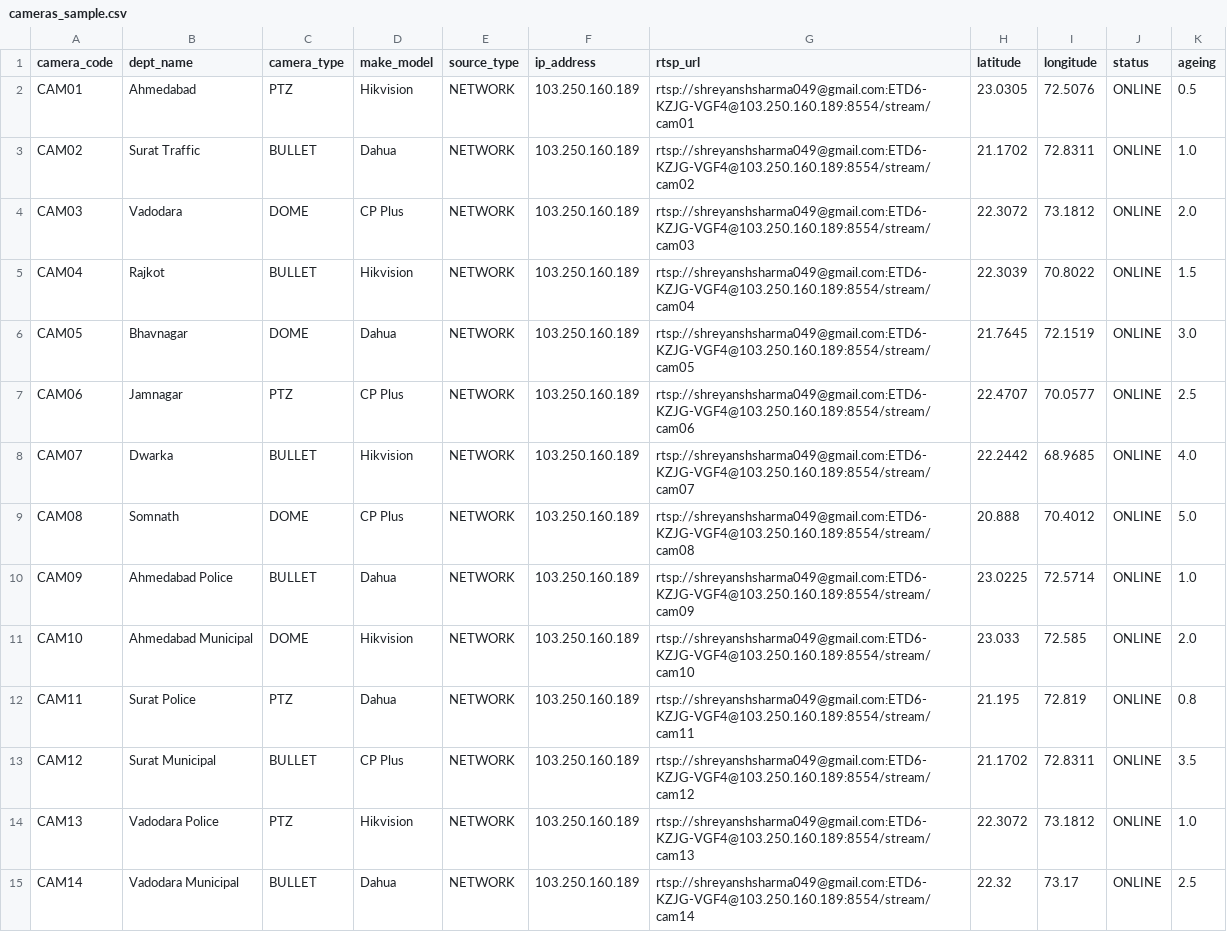
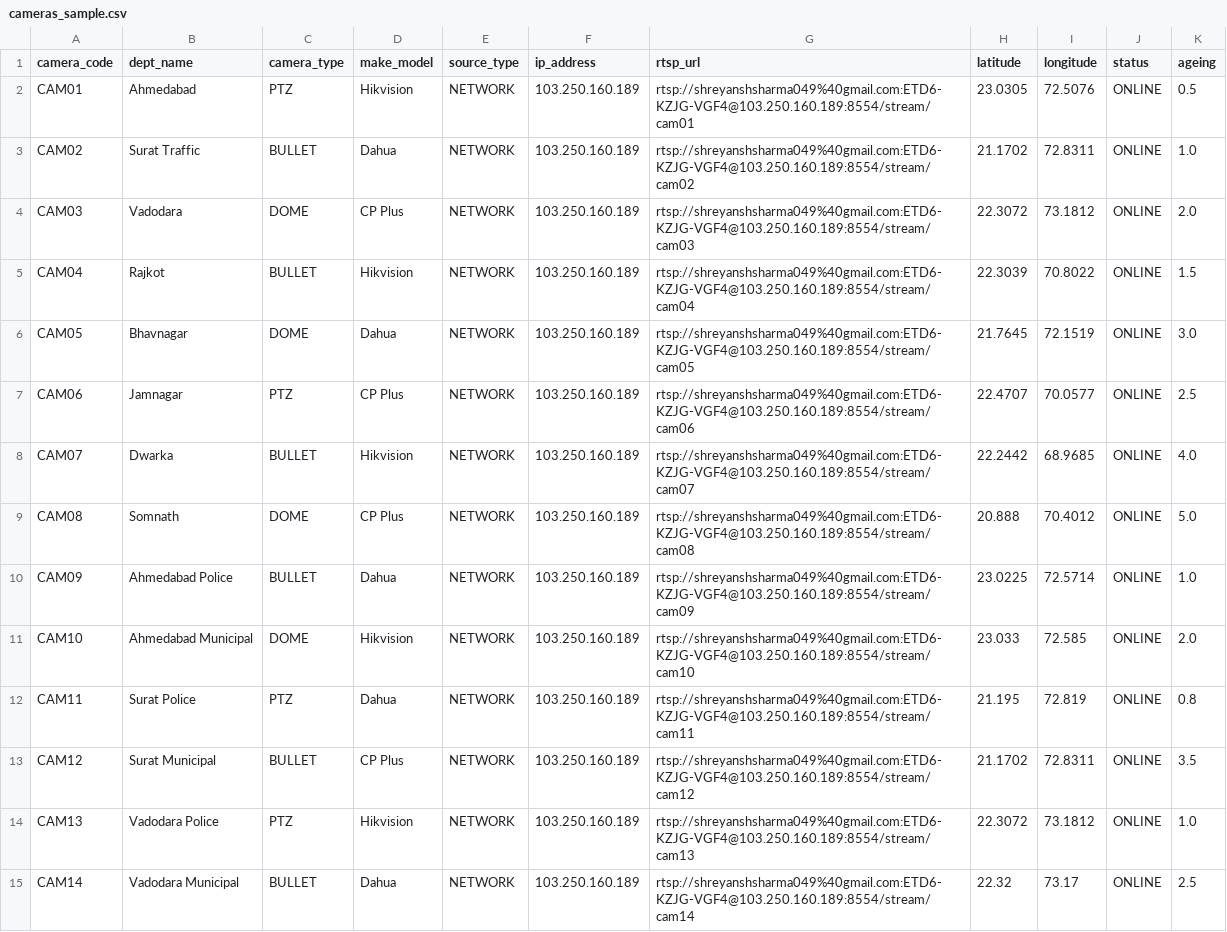
Before and after one commit to Gargeesharmaa/ML_PROJECT, a CSV file: backend/data/cameras_sample.csv, drawn as a sheet; only a part is shown; the diff covers the shown part only.

Commit message:
fix(videowall): resolve grid black screen with URL sanitization and guaranteed synthetic CCTV stream fallback

```diff
--- a/backend/data/cameras_sample.csv
+++ b/backend/data/cameras_sample.csv
@@ -1,15 +1,15 @@
 camera_code,dept_name,camera_type,make_model,source_type,ip_address,rtsp_url,latitude,longitude,status,ageing
-CAM01,Ahmedabad,PTZ,Hikvision,NETWORK,103.250.160.189,rtsp://shreyanshsharma049@gmail.com:ETD6-KZJG-VGF4@103.250.160.189:8554/stream/cam01,23.0305,72.5076,ONLINE,0.5
-CAM02,Surat Traffic,BULLET,Dahua,NETWORK,103.250.160.189,rtsp://shreyanshsharma049@gmail.com:ETD6-KZJG-VGF4@103.250.160.189:8554/stream/cam02,21.1702,72.8311,ONLINE,1.0
-CAM03,Vadodara,DOME,CP Plus,NETWORK,103.250.160.189,rtsp://shreyanshsharma049@gmail.com:ETD6-KZJG-VGF4@103.250.160.189:8554/stream/cam03,22.3072,73.1812,ONLINE,2.0
-CAM04,Rajkot,BULLET,Hikvision,NETWORK,103.250.160.189,rtsp://shreyanshsharma049@gmail.com:ETD6-KZJG-VGF4@103.250.160.189:8554/stream/cam04,22.3039,70.8022,ONLINE,1.5
-CAM05,Bhavnagar,DOME,Dahua,NETWORK,103.250.160.189,rtsp://shreyanshsharma049@gmail.com:ETD6-KZJG-VGF4@103.250.160.189:8554/stream/cam05,21.7645,72.1519,ONLINE,3.0
-CAM06,Jamnagar,PTZ,CP Plus,NETWORK,103.250.160.189,rtsp://shreyanshsharma049@gmail.com:ETD6-KZJG-VGF4@103.250.160.189:8554/stream/cam06,22.4707,70.0577,ONLINE,2.5
-CAM07,Dwarka,BULLET,Hikvision,NETWORK,103.250.160.189,rtsp://shreyanshsharma049@gmail.com:ETD6-KZJG-VGF4@103.250.160.189:8554/stream/cam07,22.2442,68.9685,ONLINE,4.0
-CAM08,Somnath,DOME,CP Plus,NETWORK,103.250.160.189,rtsp://shreyanshsharma049@gmail.com:ETD6-KZJG-VGF4@103.250.160.189:8554/stream/cam08,20.888,70.4012,ONLINE,5.0
-CAM09,Ahmedabad Police,BULLET,Dahua,NETWORK,103.250.160.189,rtsp://shreyanshsharma049@gmail.com:ETD6-KZJG-VGF4@103.250.160.189:8554/stream/cam09,23.0225,72.5714,ONLINE,1.0
-CAM10,Ahmedabad Municipal,DOME,Hikvision,NETWORK,103.250.160.189,rtsp://shreyanshsharma049@gmail.com:ETD6-KZJG-VGF4@103.250.160.189:8554/stream/cam10,23.033,72.585,ONLINE,2.0
-CAM11,Surat Police,PTZ,Dahua,NETWORK,103.250.160.189,rtsp://shreyanshsharma049@gmail.com:ETD6-KZJG-VGF4@103.250.160.189:8554/stream/cam11,21.195,72.819,ONLINE,0.8
-CAM12,Surat Municipal,BULLET,CP Plus,NETWORK,103.250.160.189,rtsp://shreyanshsharma049@gmail.com:ETD6-KZJG-VGF4@103.250.160.189:8554/stream/cam12,21.1702,72.8311,ONLINE,3.5
-CAM13,Vadodara Police,PTZ,Hikvision,NETWORK,103.250.160.189,rtsp://shreyanshsharma049@gmail.com:ETD6-KZJG-VGF4@103.250.160.189:8554/stream/cam13,22.3072,73.1812,ONLINE,1.0
-CAM14,Vadodara Municipal,BULLET,Dahua,NETWORK,103.250.160.189,rtsp://shreyanshsharma049@gmail.com:ETD6-KZJG-VGF4@103.250.160.189:8554/stream/cam14,22.32,73.17,ONLINE,2.5
+CAM01,Ahmedabad,PTZ,Hikvision,NETWORK,103.250.160.189,rtsp://shreyanshsharma049%40gmail.com:ETD6-KZJG-VGF4@103.250.160.189:8554/stream/cam01,23.0305,72.5076,ONLINE,0.5
+CAM02,Surat Traffic,BULLET,Dahua,NETWORK,103.250.160.189,rtsp://shreyanshsharma049%40gmail.com:ETD6-KZJG-VGF4@103.250.160.189:8554/stream/cam02,21.1702,72.8311,ONLINE,1.0
+CAM03,Vadodara,DOME,CP Plus,NETWORK,103.250.160.189,rtsp://shreyanshsharma049%40gmail.com:ETD6-KZJG-VGF4@103.250.160.189:8554/stream/cam03,22.3072,73.1812,ONLINE,2.0
+CAM04,Rajkot,BULLET,Hikvision,NETWORK,103.250.160.189,rtsp://shreyanshsharma049%40gmail.com:ETD6-KZJG-VGF4@103.250.160.189:8554/stream/cam04,22.3039,70.8022,ONLINE,1.5
+CAM05,Bhavnagar,DOME,Dahua,NETWORK,103.250.160.189,rtsp://shreyanshsharma049%40gmail.com:ETD6-KZJG-VGF4@103.250.160.189:8554/stream/cam05,21.7645,72.1519,ONLINE,3.0
+CAM06,Jamnagar,PTZ,CP Plus,NETWORK,103.250.160.189,rtsp://shreyanshsharma049%40gmail.com:ETD6-KZJG-VGF4@103.250.160.189:8554/stream/cam06,22.4707,70.0577,ONLINE,2.5
+CAM07,Dwarka,BULLET,Hikvision,NETWORK,103.250.160.189,rtsp://shreyanshsharma049%40gmail.com:ETD6-KZJG-VGF4@103.250.160.189:8554/stream/cam07,22.2442,68.9685,ONLINE,4.0
+CAM08,Somnath,DOME,CP Plus,NETWORK,103.250.160.189,rtsp://shreyanshsharma049%40gmail.com:ETD6-KZJG-VGF4@103.250.160.189:8554/stream/cam08,20.888,70.4012,ONLINE,5.0
+CAM09,Ahmedabad Police,BULLET,Dahua,NETWORK,103.250.160.189,rtsp://shreyanshsharma049%40gmail.com:ETD6-KZJG-VGF4@103.250.160.189:8554/stream/cam09,23.0225,72.5714,ONLINE,1.0
+CAM10,Ahmedabad Municipal,DOME,Hikvision,NETWORK,103.250.160.189,rtsp://shreyanshsharma049%40gmail.com:ETD6-KZJG-VGF4@103.250.160.189:8554/stream/cam10,23.033,72.585,ONLINE,2.0
+CAM11,Surat Police,PTZ,Dahua,NETWORK,103.250.160.189,rtsp://shreyanshsharma049%40gmail.com:ETD6-KZJG-VGF4@103.250.160.189:8554/stream/cam11,21.195,72.819,ONLINE,0.8
+CAM12,Surat Municipal,BULLET,CP Plus,NETWORK,103.250.160.189,rtsp://shreyanshsharma049%40gmail.com:ETD6-KZJG-VGF4@103.250.160.189:8554/stream/cam12,21.1702,72.8311,ONLINE,3.5
+CAM13,Vadodara Police,PTZ,Hikvision,NETWORK,103.250.160.189,rtsp://shreyanshsharma049%40gmail.com:ETD6-KZJG-VGF4@103.250.160.189:8554/stream/cam13,22.3072,73.1812,ONLINE,1.0
+CAM14,Vadodara Municipal,BULLET,Dahua,NETWORK,103.250.160.189,rtsp://shreyanshsharma049%40gmail.com:ETD6-KZJG-VGF4@103.250.160.189:8554/stream/cam14,22.32,73.17,ONLINE,2.5
```
Also changed, not shown: 16 edited cells elsewhere in this file, 5 other files.
